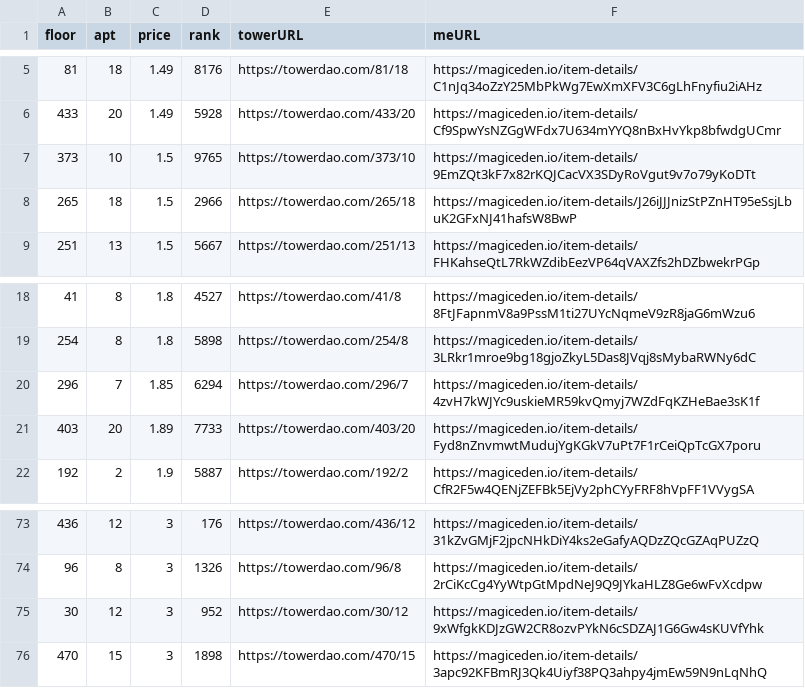
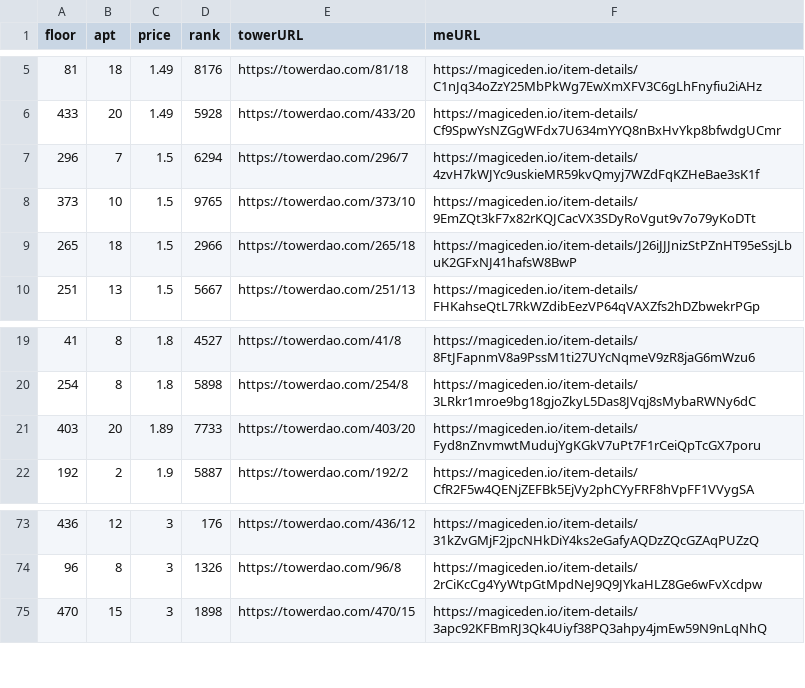
Before and after one commit to braposo/thetower-monitor, a CSV file: data-magiceden.csv, drawn as a sheet; only a part is shown, gaps mark what is left out; removed rows and columns are numbered as before the commit, all else as after; the diff names each change by its address in the sheet, - before the commit and + after, or states it on an @@ line.

Commit message:
Flat: latest data (2021-11-14T20:39:35.443Z) {   "date": "2021-11-14T20:39:35.443Z",   "files": [     {       "name": "data-magiceden.csv",       "deltaBytes": -120,       "source": "https://api-mainnet.magiceden.io/rpc/getListedNFTsByQuery?q=%7B%22%24match%22%3A%7B%22collectionSymbol%22%3A%22the_tower%22%7D%2C%22%24sort%22%3A%7B%22takerAmount%22%3A1%2C%22createdAt%22%3A-1%7D%7D"     },     {       "name": "data-solanart.csv",       "deltaBytes": -3,       "source": "https://qzlsklfacc.medianetwork.cloud/nft_for_sale?collection=thetower"     },     {       "name": "top-picks-solanart.csv",       "deltaBytes": -1,       "source": "https://qzlsklfacc.medianetwork.cloud/nft_for_sale?collection=thetower"     }   ] }

```diff
--- a/data-magiceden.csv
+++ b/data-magiceden.csv
+row 7: 296 | 7 | 1.5 | 6294 | https://towerdao.com/296/7 | https://magiceden.io/item-details/4zvH7kWJYc9uskieMR59kvQmyj7WZdFqKZHeBae3sK1f
-row 20: 296 | 7 | 1.85 | 6294 | https://towerdao.com/296/7 | https://magiceden.io/item-details/4zvH7kWJYc9uskieMR59kvQmyj7WZdFqKZHeBae3sK1f
-row 75: 30 | 12 | 3 | 952 | https://towerdao.com/30/12 | https://magiceden.io/item-details/9xWfgkKDJzGW2CR8ozvPYkN6cSDZAJ1G6Gw4sKUVfYhk
```
Also changed, not shown: data-solanart.csv, top-picks-solanart.csv.
